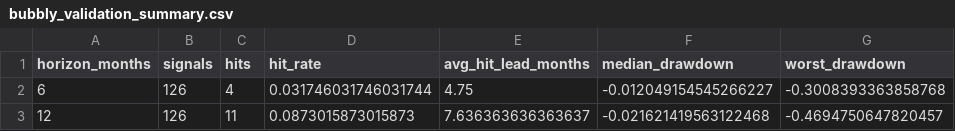
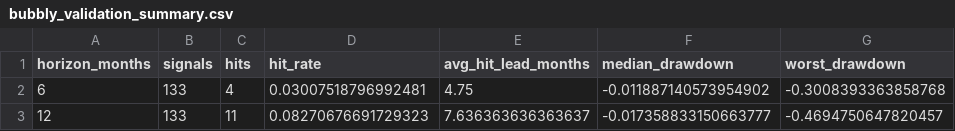
Before and after one commit to Mo0x/bubbly, a CSV file: docs/bubbly_validation_summary.csv, drawn as a sheet.

```diff
--- a/docs/bubbly_validation_summary.csv
+++ b/docs/bubbly_validation_summary.csv
@@ -1,3 +1,3 @@
 horizon_months,signals,hits,hit_rate,avg_hit_lead_months,median_drawdown,worst_drawdown
-6,126,4,0.031746031746031744,4.75,-0.012049154545266227,-0.3008393363858768
-12,126,11,0.0873015873015873,7.636363636363637,-0.021621419563122468,-0.4694750647820457
+6,133,4,0.03007518796992481,4.75,-0.011887140573954902,-0.3008393363858768
+12,133,11,0.08270676691729323,7.636363636363637,-0.017358833150663777,-0.4694750647820457
```
Also changed, not shown: data/m2_manual.csv, docs/bubbly_history.csv, 11 other files.
